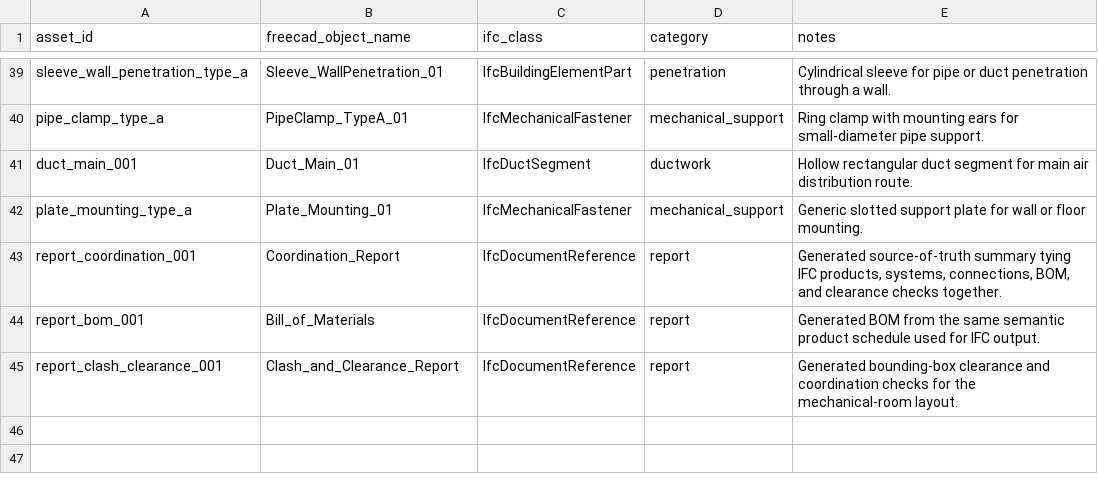
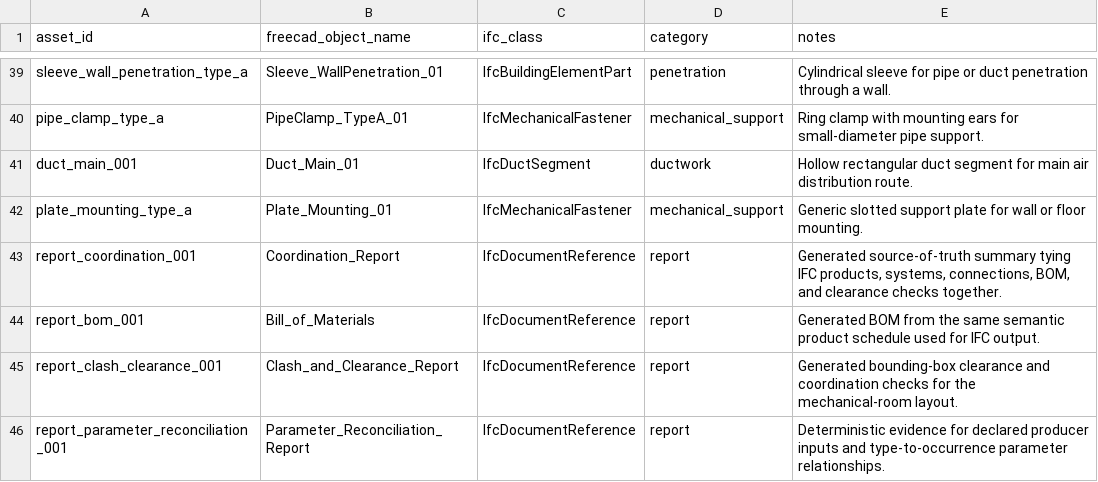
Before and after one commit to Taz33m/coordproof-openbim-mep, a CSV file: bim/bim_object_map.csv, drawn as a sheet; only a part is shown, gaps mark what is left out.

Commit message:
Add cross-format parameter reconciliation

```diff
--- a/bim/bim_object_map.csv
+++ b/bim/bim_object_map.csv
@@ -45 +45,2 @@ report_bom_001,Bill_of_Materials,IfcDocumentReference,report,Generated BOM from
 report_clash_clearance_001,Clash_and_Clearance_Report,IfcDocumentReference,report,Generated bounding-box clearance and coordination checks for the mechanical-room layout.
+report_parameter_reconciliation_001,Parameter_Reconciliation_Report,IfcDocumentReference,report,Deterministic evidence for declared producer inputs and type-to-occurrence parameter relationships.
```
Also changed, not shown: manifest/export_index.csv, 37 other files.
